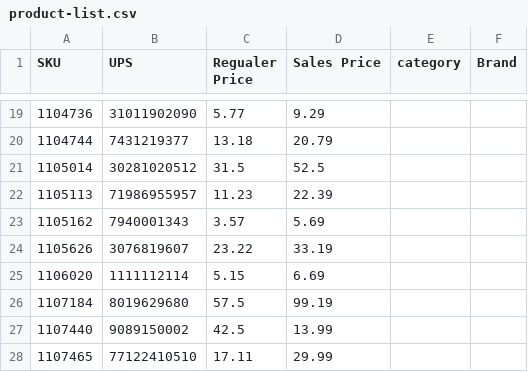
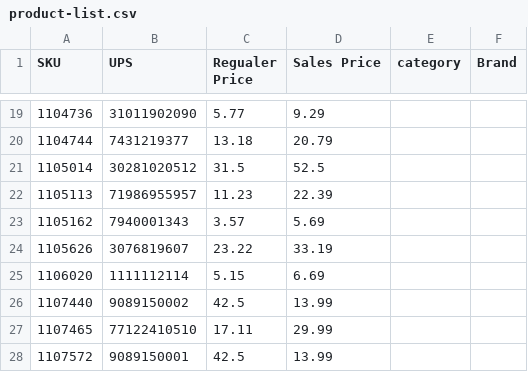
Before and after one commit to devendraetheric/laravel-ecommerce, a CSV file: public/product-list.csv, drawn as a sheet; only a part is shown, gaps mark what is left out; the shorter side is filled out with more unchanged rows.

```diff
--- a/public/product-list.csv
+++ b/public/product-list.csv
@@ -25,3 +25,2 @@ SKU,UPS,Regualer Price ,Sales Price ,category,Brand
 1106020,1111112114,5.15,6.69,,
-1107184,8019629680,57.5,99.19,,
 1107440,9089150002,42.5,13.99,,
```
Also changed, not shown: 6 other files.
